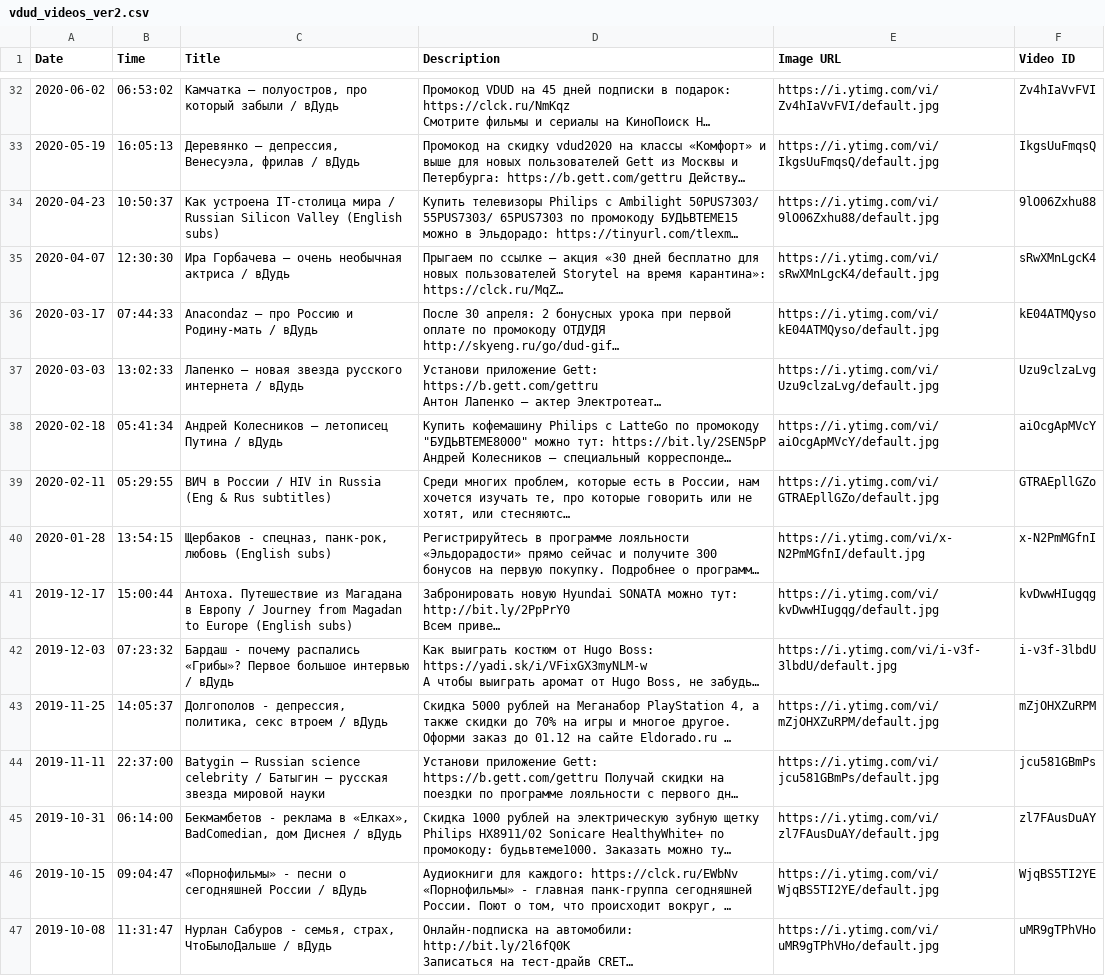
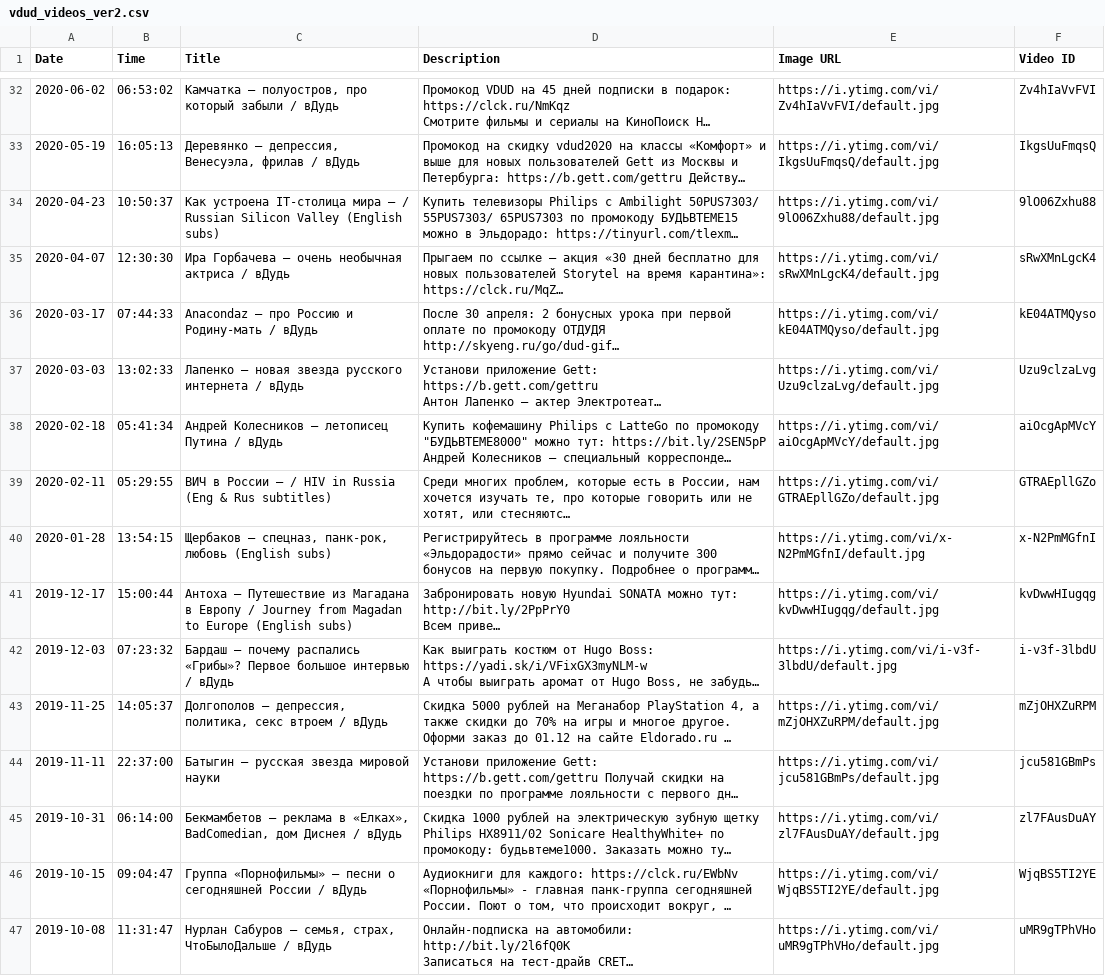
Before and after one commit to Levittt/NMSTU_competition_dataset, a CSV file: vdud_videos_ver2.csv, drawn as a sheet; only a part is shown, gaps mark what is left out; long unchanged cells end in …; the diff covers the shown part only; the diff names each change by its address in the sheet, - before the commit and + after, or states it on an @@ line.

Commit message:
some fixes

```diff
--- a/vdud_videos_ver2.csv
+++ b/vdud_videos_ver2.csv
-C34 (Title): …IT-столица мира / Russian…
+C34 (Title): …IT-столица мира – / Russian…
-C39 (Title): …в России / HIV…
+C39 (Title): …в России – / HIV…
-C40 (Title): Щербаков - спецназ, панк-рок,…
+C40 (Title): Щербаков – спецназ, панк-рок,…
-C41 (Title): Антоха. Путешествие из…
+C41 (Title): Антоха – Путешествие из…
-C42 (Title): Бардаш - почему распались…
+C42 (Title): Бардаш – почему распались…
-C43 (Title): Долгополов - депрессия, политика,…
+C43 (Title): Долгополов – депрессия, политика,…
-C44 (Title): Batygin – Russian science celebrity / Батыгин –…
+C44 (Title): Батыгин –…
-C45 (Title): Бекмамбетов - реклама в…
+C45 (Title): Бекмамбетов – реклама в…
-C46 (Title): «Порнофильмы» - песни о…
+C46 (Title): Группа «Порнофильмы» – песни о…
-C47 (Title): Нурлан Сабуров - семья, страх,…
+C47 (Title): Нурлан Сабуров – семья, страх,…
```
Also changed, not shown: 95 edited cells elsewhere in this file.
